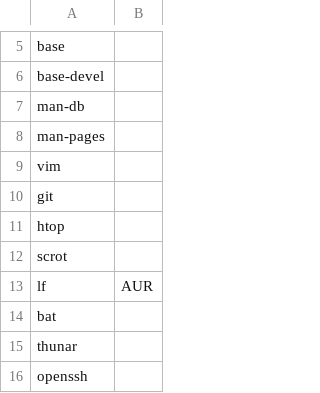
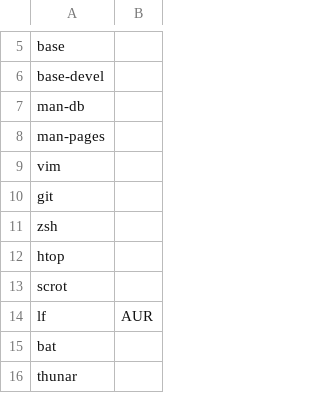
Before and after one commit to arghpy/individual_project, a CSV file: packages.csv, drawn as a sheet; only a part is shown, gaps mark what is left out; the shorter side is filled out with more unchanged rows; the diff names each change by its address in the sheet, - before the commit and + after, or states it on an @@ line.

```diff
--- a/packages.csv
+++ b/packages.csv
+row 11: zsh
```
Also changed, not shown: 2 other files.
